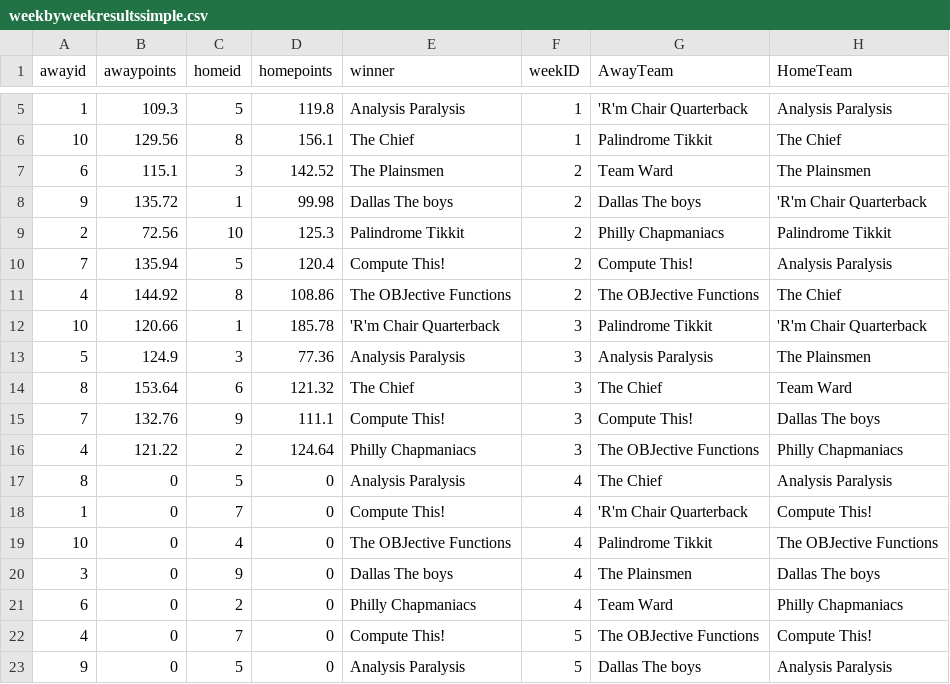
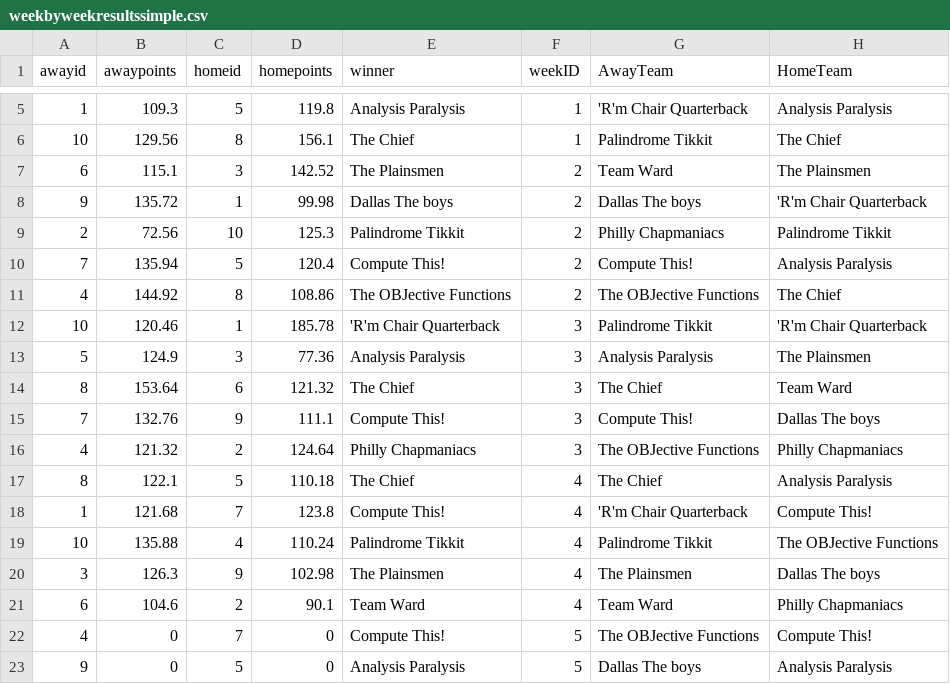
Before and after one commit to dusty-turner/ESPN-V3, a CSV file: weekbyweekresultssimple.csv, drawn as a sheet; only a part is shown, gaps mark what is left out.

```diff
--- a/weekbyweekresultssimple.csv
+++ b/weekbyweekresultssimple.csv
@@ -11,3 +11,3 @@ awayid,awaypoints,homeid,homepoints,winner,weekID,AwayTeam,HomeTeam
 4,144.92,8,108.86,The OBJective Functions,2,The OBJective Functions,The Chief
-10,120.66,1,185.78,'R'm Chair Quarterback,3,Palindrome Tikkit,'R'm Chair Quarterback
+10,120.46,1,185.78,'R'm Chair Quarterback,3,Palindrome Tikkit,'R'm Chair Quarterback
 5,124.9,3,77.36,Analysis Paralysis,3,Analysis Paralysis,The Plainsmen
@@ -15,8 +15,8 @@ awayid,awaypoints,homeid,homepoints,winner,weekID,AwayTeam,HomeTeam
 7,132.76,9,111.1,Compute This!,3,Compute This!,Dallas The boys
-4,121.22,2,124.64,Philly Chapmaniacs,3,The OBJective Functions,Philly Chapmaniacs
-8,0,5,0,Analysis Paralysis,4,The Chief,Analysis Paralysis
-1,0,7,0,Compute This!,4,'R'm Chair Quarterback,Compute This!
-10,0,4,0,The OBJective Functions,4,Palindrome Tikkit,The OBJective Functions
-3,0,9,0,Dallas The boys,4,The Plainsmen,Dallas The boys
-6,0,2,0,Philly Chapmaniacs,4,Team Ward,Philly Chapmaniacs
+4,121.32,2,124.64,Philly Chapmaniacs,3,The OBJective Functions,Philly Chapmaniacs
+8,122.1,5,110.18,The Chief,4,The Chief,Analysis Paralysis
+1,121.68,7,123.8,Compute This!,4,'R'm Chair Quarterback,Compute This!
+10,135.88,4,110.24,Palindrome Tikkit,4,Palindrome Tikkit,The OBJective Functions
+3,126.3,9,102.98,The Plainsmen,4,The Plainsmen,Dallas The boys
+6,104.6,2,90.1,Team Ward,4,Team Ward,Philly Chapmaniacs
 4,0,7,0,Compute This!,5,The OBJective Functions,Compute This!
```
Also changed, not shown: weekbyweekresults.csv, 32 other files.
